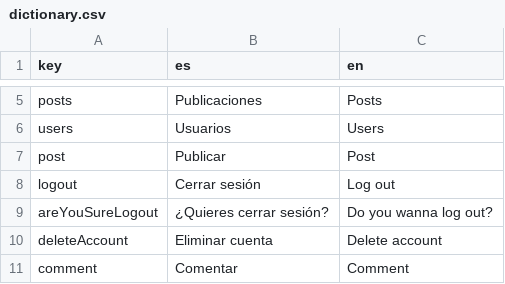
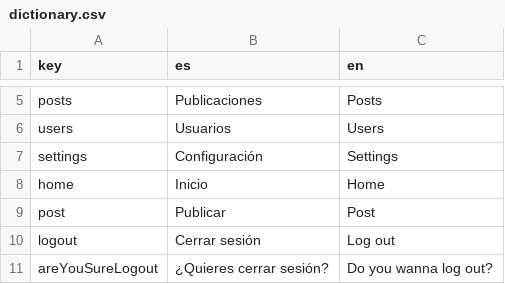
Before and after one commit to Ezetorc/vibe-page, a CSV file: public/text/dictionary.csv, drawn as a sheet; only a part is shown, gaps mark what is left out; the shorter side is filled out with more unchanged rows; the diff names each change by its address in the sheet, - before the commit and + after, or states it on an @@ line.

```diff
--- a/public/text/dictionary.csv
+++ b/public/text/dictionary.csv
+row 7: settings | Configuración | Settings
+row 8: home | Inicio | Home
```
Also changed, not shown: 3 other files.
